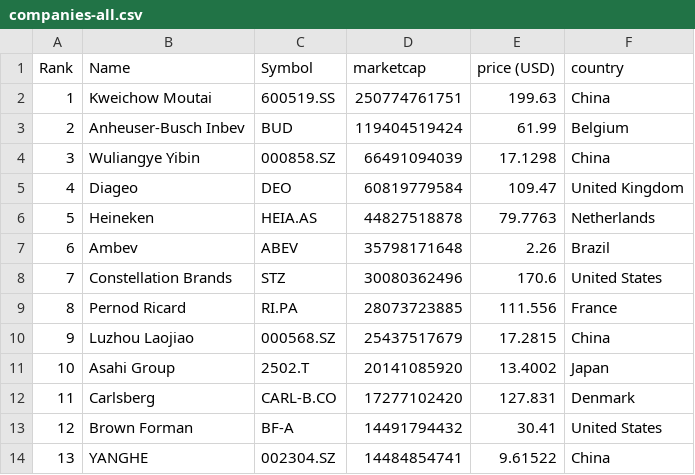
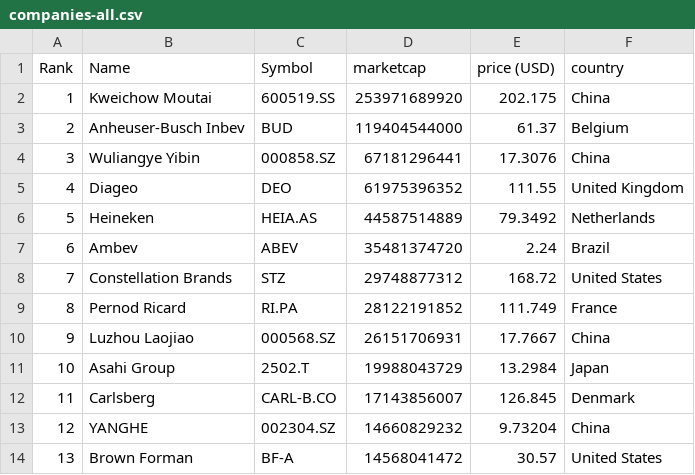
Before and after one commit to Andyflow28/merida-june-6-2024, a CSV file: companies-all.csv, drawn as a sheet; only a part is shown; the diff covers the shown part only.

```diff
--- a/companies-all.csv
+++ b/companies-all.csv
@@ -1,14 +1,14 @@
 "Rank","Name","Symbol","marketcap","price (USD)","country"
-"1","Kweichow Moutai","600519.SS","250774761751","199.63","China"
-"2","Anheuser-Busch Inbev","BUD","119404519424","61.99","Belgium"
-"3","Wuliangye Yibin","000858.SZ","66491094039","17.1298","China"
-"4","Diageo","DEO","60819779584","109.47","United Kingdom"
-"5","Heineken","HEIA.AS","44827518878","79.7763","Netherlands"
-"6","Ambev","ABEV","35798171648","2.26","Brazil"
-"7","Constellation Brands","STZ","30080362496","170.6","United States"
-"8","Pernod Ricard","RI.PA","28073723885","111.556","France"
-"9","Luzhou Laojiao","000568.SZ","25437517679","17.2815","China"
-"10","Asahi Group","2502.T","20141085920","13.4002","Japan"
-"11","Carlsberg","CARL-B.CO","17277102420","127.831","Denmark"
-"12","Brown Forman","BF-A","14491794432","30.41","United States"
-"13","YANGHE","002304.SZ","14484854741","9.61522","China"
+"1","Kweichow Moutai","600519.SS","253971689920","202.175","China"
+"2","Anheuser-Busch Inbev","BUD","119404544000","61.37","Belgium"
+"3","Wuliangye Yibin","000858.SZ","67181296441","17.3076","China"
+"4","Diageo","DEO","61975396352","111.55","United Kingdom"
+"5","Heineken","HEIA.AS","44587514889","79.3492","Netherlands"
+"6","Ambev","ABEV","35481374720","2.24","Brazil"
+"7","Constellation Brands","STZ","29748877312","168.72","United States"
+"8","Pernod Ricard","RI.PA","28122191852","111.749","France"
+"9","Luzhou Laojiao","000568.SZ","26151706931","17.7667","China"
+"10","Asahi Group","2502.T","19988043729","13.2984","Japan"
+"11","Carlsberg","CARL-B.CO","17143856007","126.845","Denmark"
+"12","YANGHE","002304.SZ","14660829232","9.73204","China"
+"13","Brown Forman","BF-A","14568041472","30.57","United States"
```
Also changed, not shown: 116 edited cells elsewhere in this file, companies_france.csv, companies_germany.csv, 1 other file.
